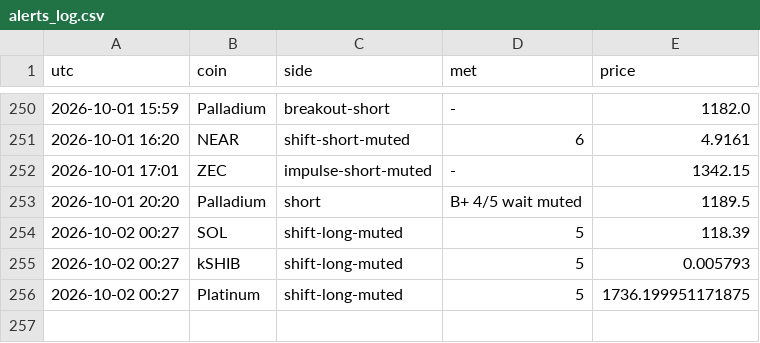
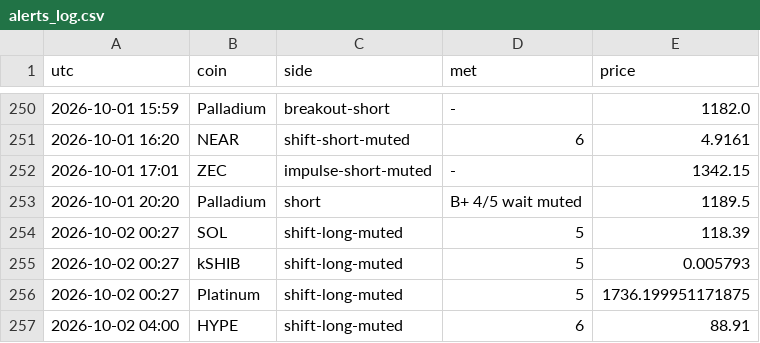
Before and after one commit to pleeb756/Setup-grader-alerts-, a CSV file: alerts_log.csv, drawn as a sheet; only a part is shown, gaps mark what is left out; the diff names each change by its address in the sheet, - before the commit and + after, or states it on an @@ line.

Commit message:
Update alert state

```diff
--- a/alerts_log.csv
+++ b/alerts_log.csv
+row 257: 2026-10-02 04:00 | HYPE | shift-long-muted | 6 | 88.91
```
Also changed, not shown: 3 other files.
